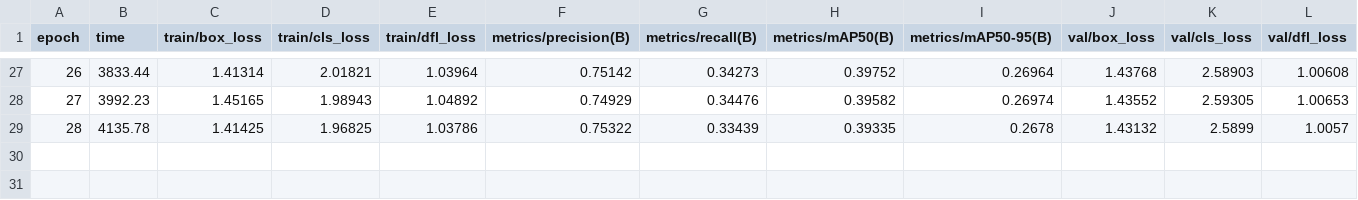
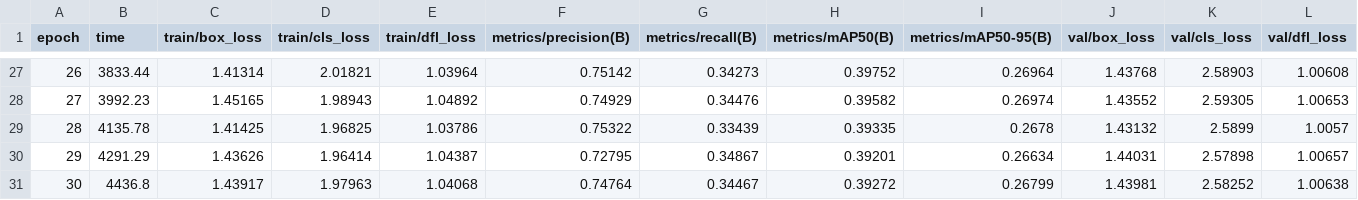
Before and after one commit to W4hrsch3inlich/ClashRoyaleBuildABot, a CSV file: runs/detect/train17/results.csv, drawn as a sheet; only a part is shown, gaps mark what is left out; rows hold the shown columns only; the diff names each change by its address in the sheet, - before the commit and + after, or states it on an @@ line.

```diff
--- a/runs/detect/train17/results.csv
+++ b/runs/detect/train17/results.csv
+row 30: 29 | 4291.29 | 1.43626 | 1.96414 | 1.04387 | 0.72795 | 0.34867 | 0.39201 | 0.26634 | 1.44031 | 2.57898 | 1.00657
+row 31: 30 | 4436.8 | 1.43917 | 1.97963 | 1.04068 | 0.74764 | 0.34467 | 0.39272 | 0.26799 | 1.43981 | 2.58252 | 1.00638
```
Also changed, not shown: 15 other files.
